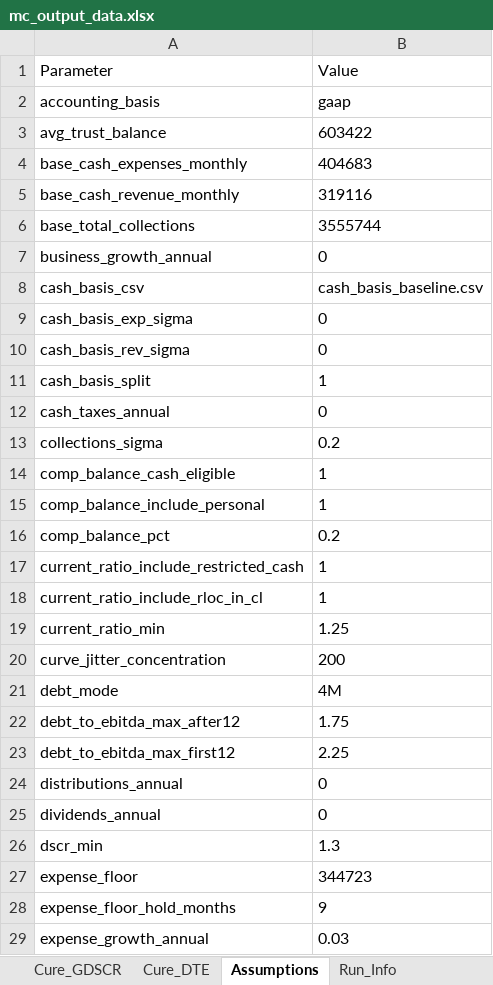
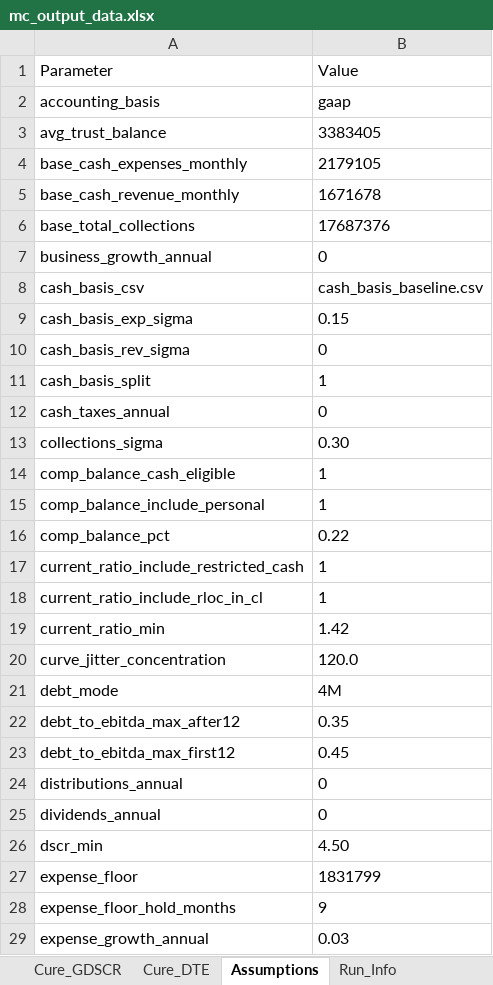
Before and after one commit to lwebster-portfolio/monte-carlo, an Excel workbook: Monte Carlo/outputs/mc_output_data.xlsx, sheet Assumptions, drawn as a sheet; only a part is shown; values as stored, in another font and other column widths than the file's, no borders; the diff covers the shown part only; the diff names each change by its address in the sheet, - before the commit and + after, or states it on an @@ line.

```diff
--- a/Monte Carlo/outputs/mc_output_data.xlsx (sheet Assumptions)
+++ b/Monte Carlo/outputs/mc_output_data.xlsx (sheet Assumptions)
-B3 (Value): 603422
+B3 (Value): 3383405
-B4 (Value): 404683
+B4 (Value): 2179105
-B5 (Value): 319116
+B5 (Value): 1671678
-B6 (Value): 3555744
+B6 (Value): 17687376
-B9 (Value): 0
+B9 (Value): 0.15
-B13 (Value): 0.2
+B13 (Value): 0.30
-B16 (Value): 0.2
+B16 (Value): 0.22
-B19 (Value): 1.25
+B19 (Value): 1.42
-B20 (Value): 200
+B20 (Value): 120.0
-B22 (Value): 1.75
+B22 (Value): 0.35
-B23 (Value): 2.25
+B23 (Value): 0.45
-B26 (Value): 1.3
+B26 (Value): 4.50
-B27 (Value): 344723
+B27 (Value): 1831799
```
Also changed, not shown: 21 edited cells elsewhere in this sheet, sheet Monthly_Cash, sheet Monthly_EBITDA, sheet Curve_Analysis, sheet Monthly_Debt, sheet Snapshots, sheet New_Client_Overlay, 6 more sheets, Monte Carlo/outputs/Monte Carlo Model 60 Months.xlsx.
